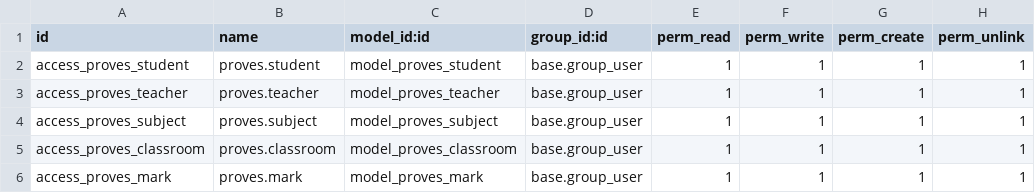
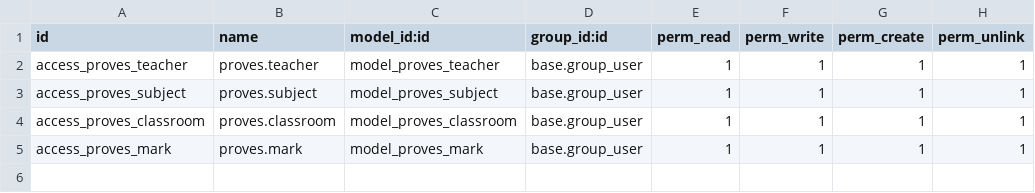
Before and after one commit to crisi248/proyecto_fnvc, a CSV file: odoo_pruebas/addons/proves/security/ir.model.access.csv, drawn as a sheet.

```diff
--- a/odoo_pruebas/addons/proves/security/ir.model.access.csv
+++ b/odoo_pruebas/addons/proves/security/ir.model.access.csv
@@ -1,3 +1,2 @@
 id,name,model_id:id,group_id:id,perm_read,perm_write,perm_create,perm_unlink
-access_proves_student,proves.student,model_proves_student,base.group_user,1,1,1,1
 access_proves_teacher,proves.teacher,model_proves_teacher,base.group_user,1,1,1,1
```
Also changed, not shown: odoo_pruebas/addons/natacion/security/ir.model.access.csv, 6 other files.
